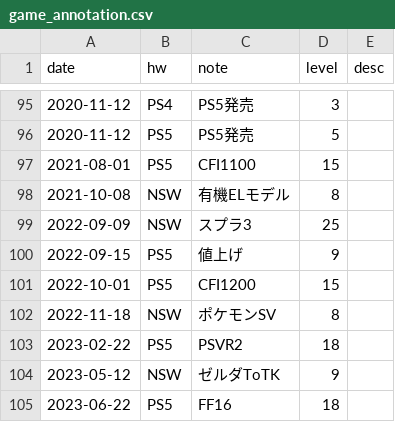
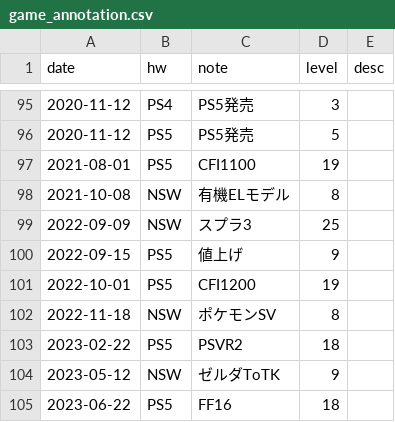
Before and after one commit to hidenden/gamedata, a CSV file: database/annotation/game_annotation.csv, drawn as a sheet; only a part is shown, gaps mark what is left out.

Commit message:
Update annotation level

```diff
--- a/database/annotation/game_annotation.csv
+++ b/database/annotation/game_annotation.csv
@@ -96,3 +96,3 @@ date,hw,note,level,desc
 2020-11-12,PS5,PS5発売,5,
-2021-08-01,PS5,CFI1100,15,
+2021-08-01,PS5,CFI1100,19,
 2021-10-08,NSW,有機ELモデル,8,
@@ -100,3 +100,3 @@ date,hw,note,level,desc
 2022-09-15,PS5,値上げ,9,
-2022-10-01,PS5,CFI1200,15,
+2022-10-01,PS5,CFI1200,19,
 2022-11-18,NSW,ポケモンSV,8,
```
